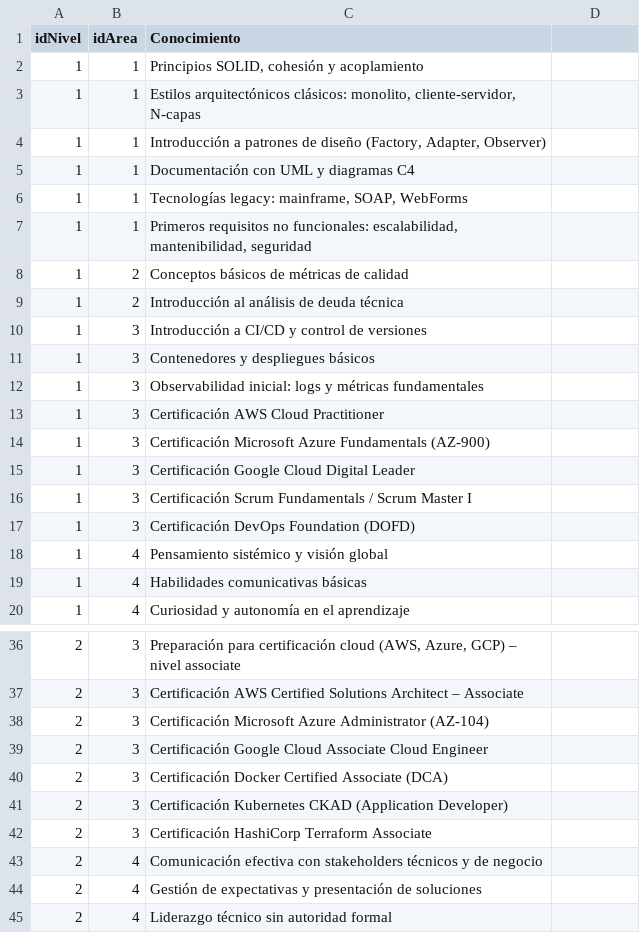
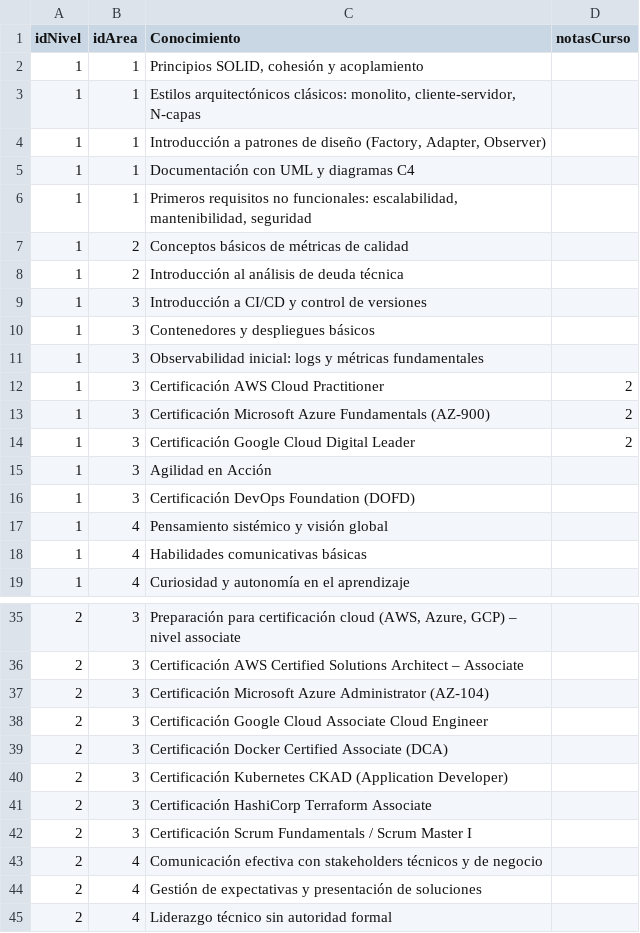
Before and after one commit to bjabinn/learningPathDev2Arch, a CSV file: learning_path_dev2architect.csv, drawn as a sheet; only a part is shown, gaps mark what is left out.

```diff
--- a/learning_path_dev2architect.csv
+++ b/learning_path_dev2architect.csv
@@ -1,2 +1,2 @@
-idNivel,idArea,Conocimiento
+idNivel,idArea,Conocimiento,notasCurso
 1,1,"Principios SOLID, cohesión y acoplamiento"
@@ -5,3 +5,2 @@ idNivel,idArea,Conocimiento
 1,1,"Documentación con UML y diagramas C4"
-1,1,"Tecnologías legacy: mainframe, SOAP, WebForms"
 1,1,"Primeros requisitos no funcionales: escalabilidad, mantenibilidad, seguridad"
@@ -12,6 +11,6 @@ idNivel,idArea,Conocimiento
 1,3,"Observabilidad inicial: logs y métricas fundamentales"
-1,3,"Certificación AWS Cloud Practitioner"
-1,3,"Certificación Microsoft Azure Fundamentals (AZ-900)"
-1,3,"Certificación Google Cloud Digital Leader"
-1,3,"Certificación Scrum Fundamentals / Scrum Master I"
+1,3,"Certificación AWS Cloud Practitioner",2
+1,3,"Certificación Microsoft Azure Fundamentals (AZ-900)",2
+1,3,"Certificación Google Cloud Digital Leader",2
+1,3,"Agilidad en Acción"
 1,3,"Certificación DevOps Foundation (DOFD)"
@@ -42,2 +41,3 @@ idNivel,idArea,Conocimiento
 2,3,"Certificación HashiCorp Terraform Associate"
+2,3,"Certificación Scrum Fundamentals / Scrum Master I"
 2,4,"Comunicación efectiva con stakeholders técnicos y de negocio"
```
Also changed, not shown: cursos.csv, 2 other files.
